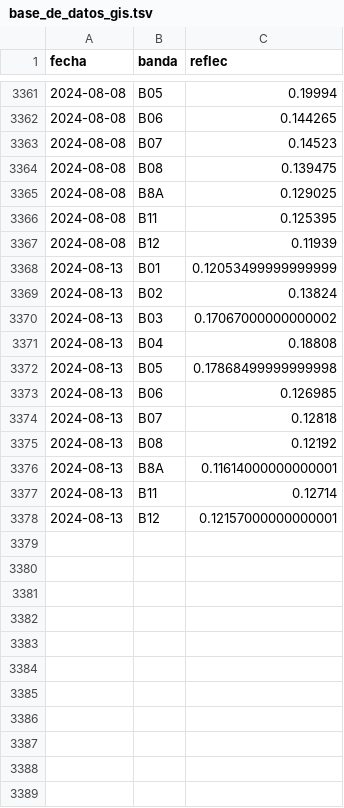
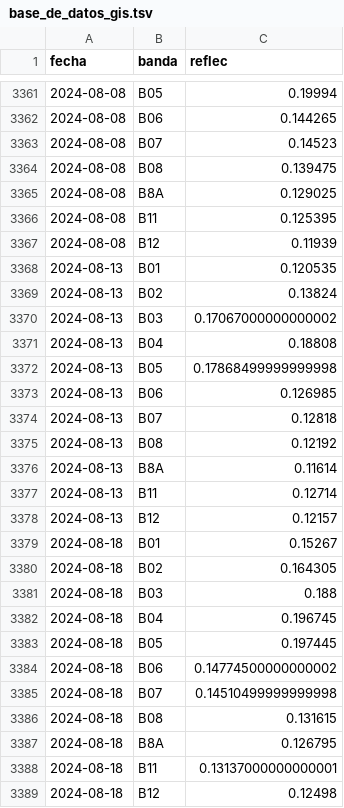
Before and after one commit to vhgauto/sameep, a TSV file: datos/base_de_datos_gis.tsv, drawn as a sheet; only a part is shown, gaps mark what is left out.

```diff
--- a/datos/base_de_datos_gis.tsv
+++ b/datos/base_de_datos_gis.tsv
@@ -3367,3 +3367,3 @@ fecha	banda	reflec
 2024-08-08	B12	0.11939
-2024-08-13	B01	0.12053499999999999
+2024-08-13	B01	0.120535
 2024-08-13	B02	0.13824
@@ -3375,4 +3375,15 @@ fecha	banda	reflec
 2024-08-13	B08	0.12192
-2024-08-13	B8A	0.11614000000000001
+2024-08-13	B8A	0.11614
 2024-08-13	B11	0.12714
-2024-08-13	B12	0.12157000000000001
+2024-08-13	B12	0.12157
+2024-08-18	B01	0.15267
+2024-08-18	B02	0.164305
+2024-08-18	B03	0.188
+2024-08-18	B04	0.196745
+2024-08-18	B05	0.197445
+2024-08-18	B06	0.14774500000000002
+2024-08-18	B07	0.14510499999999998
+2024-08-18	B08	0.131615
+2024-08-18	B8A	0.126795
+2024-08-18	B11	0.13137000000000001
+2024-08-18	B12	0.12498
```
Also changed, not shown: datos/datos_nuevos.tsv, datos/turb_pred.tsv, 4 other files.
